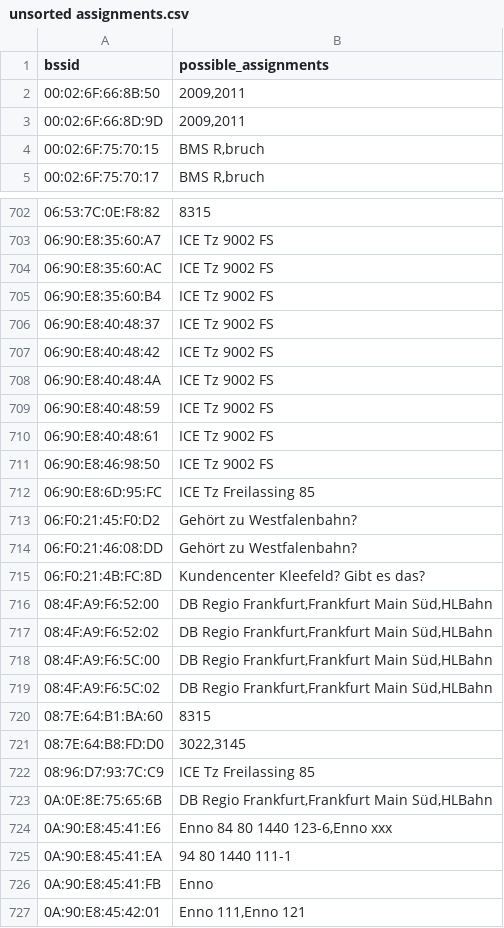
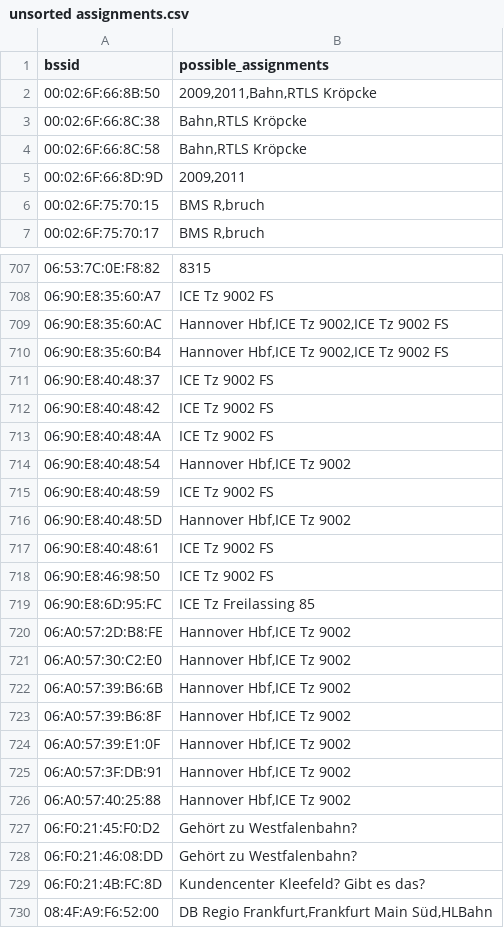
Before and after one commit to MrKrisKrisu/Public-transport-tracking-data, a CSV file: unsorted assignments.csv, drawn as a sheet; only a part is shown, gaps mark what is left out; the shorter side is filled out with more unchanged rows; the diff covers the shown part only.

```diff
--- a/unsorted assignments.csv
+++ b/unsorted assignments.csv
@@ -1,3 +1,5 @@
 bssid,possible_assignments
-00:02:6F:66:8B:50,"2009,2011"
+00:02:6F:66:8B:50,"2009,2011,Bahn,RTLS Kröpcke"
+00:02:6F:66:8C:38,"Bahn,RTLS Kröpcke"
+00:02:6F:66:8C:58,"Bahn,RTLS Kröpcke"
 00:02:6F:66:8D:9D,"2009,2011"
@@ -703,4 +708,4 @@ bssid,possible_assignments
 06:90:E8:35:60:A7,"ICE Tz 9002 FS"
-06:90:E8:35:60:AC,"ICE Tz 9002 FS"
-06:90:E8:35:60:B4,"ICE Tz 9002 FS"
+06:90:E8:35:60:AC,"Hannover Hbf,ICE Tz 9002,ICE Tz 9002 FS"
+06:90:E8:35:60:B4,"Hannover Hbf,ICE Tz 9002,ICE Tz 9002 FS"
 06:90:E8:40:48:37,"ICE Tz 9002 FS"
@@ -708,3 +713,5 @@ bssid,possible_assignments
 06:90:E8:40:48:4A,"ICE Tz 9002 FS"
+06:90:E8:40:48:54,"Hannover Hbf,ICE Tz 9002"
 06:90:E8:40:48:59,"ICE Tz 9002 FS"
+06:90:E8:40:48:5D,"Hannover Hbf,ICE Tz 9002"
 06:90:E8:40:48:61,"ICE Tz 9002 FS"
@@ -712,2 +719,9 @@ bssid,possible_assignments
 06:90:E8:6D:95:FC,"ICE Tz Freilassing 85"
+06:A0:57:2D:B8:FE,"Hannover Hbf,ICE Tz 9002"
+06:A0:57:30:C2:E0,"Hannover Hbf,ICE Tz 9002"
+06:A0:57:39:B6:6B,"Hannover Hbf,ICE Tz 9002"
+06:A0:57:39:B6:8F,"Hannover Hbf,ICE Tz 9002"
+06:A0:57:39:E1:0F,"Hannover Hbf,ICE Tz 9002"
+06:A0:57:3F:DB:91,"Hannover Hbf,ICE Tz 9002"
+06:A0:57:40:25:88,"Hannover Hbf,ICE Tz 9002"
 06:F0:21:45:F0:D2,"Gehört zu Westfalenbahn?"
```
Also changed, not shown: 40 added rows and 34 edited cells elsewhere in this file.
